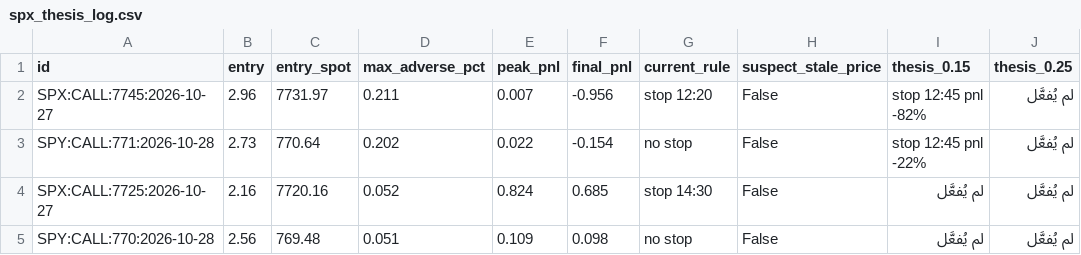
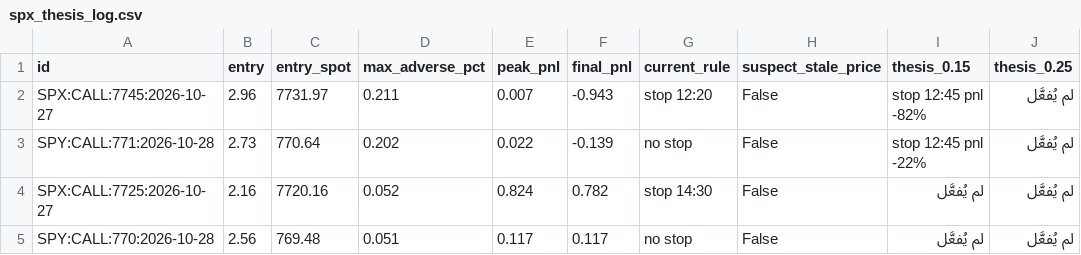
Before and after one commit to anwaralnayri1411-source/spx-bot, a CSV file: spx_thesis_log.csv, drawn as a sheet; only a part is shown; the diff names each change by its address in the sheet, - before the commit and + after, or states it on an @@ line.

```diff
--- a/spx_thesis_log.csv
+++ b/spx_thesis_log.csv
-F2 (final_pnl): -0.956
+F2 (final_pnl): -0.943
-F3 (final_pnl): -0.154
+F3 (final_pnl): -0.139
-F4 (final_pnl): 0.685
+F4 (final_pnl): 0.782
-E5 (peak_pnl): 0.109
+E5 (peak_pnl): 0.117
-F5 (final_pnl): 0.098
+F5 (final_pnl): 0.117
```
Also changed, not shown: live_quotes_log.csv, spx_track.csv, 1 other file.
